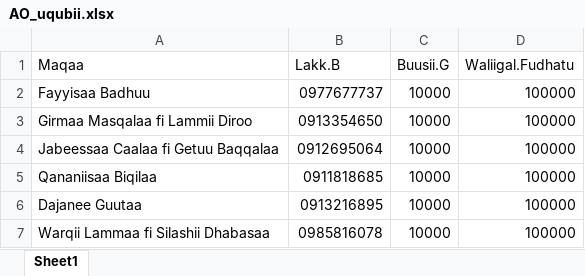
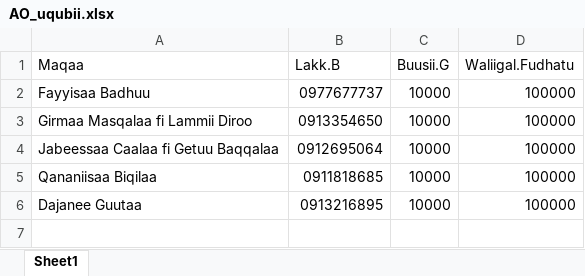
Before and after one commit to Walfaanaa/AO, an Excel workbook: AO_uqubii.xlsx, sheet Sheet1, drawn as a sheet; values as stored, in another font and other column widths than the file's, no borders; the diff names each change by its address in the sheet, - before the commit and + after, or states it on an @@ line.

Commit message:
Add files via upload

```diff
--- a/AO_uqubii.xlsx (sheet Sheet1)
+++ b/AO_uqubii.xlsx (sheet Sheet1)
-row 7: Warqii Lammaa fi Silashii Dhabasaa | 0985816078 | 10000 | 100000
```
